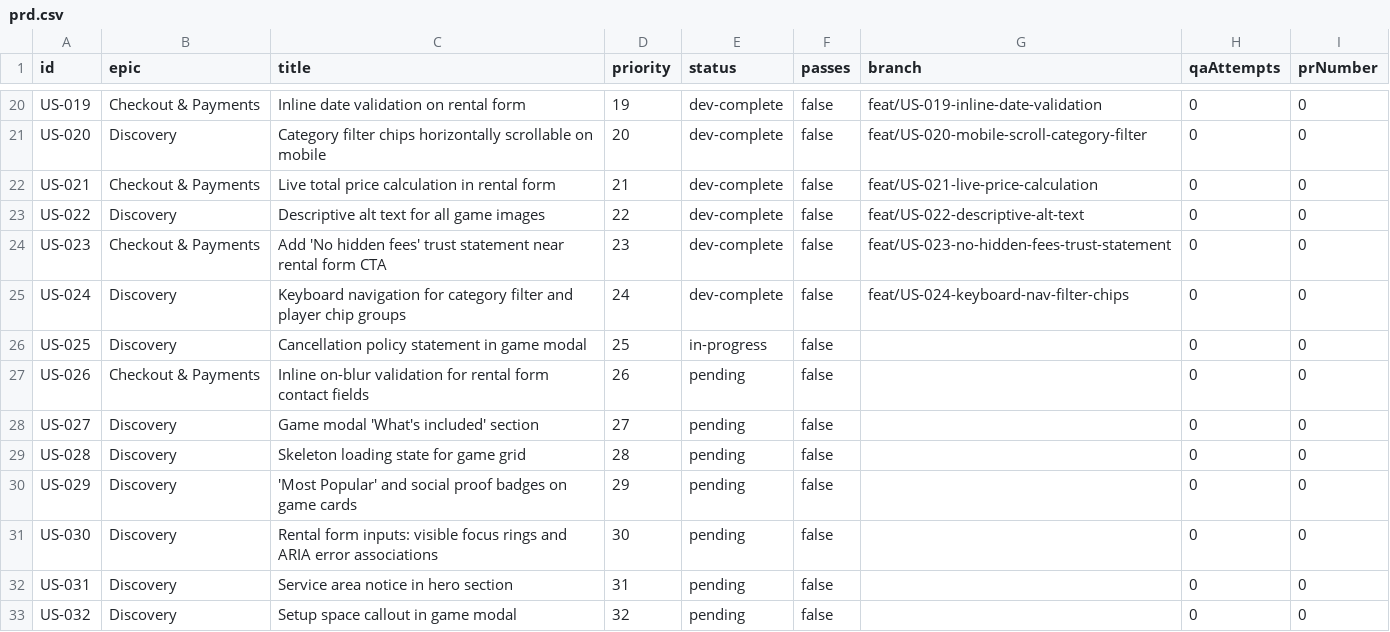
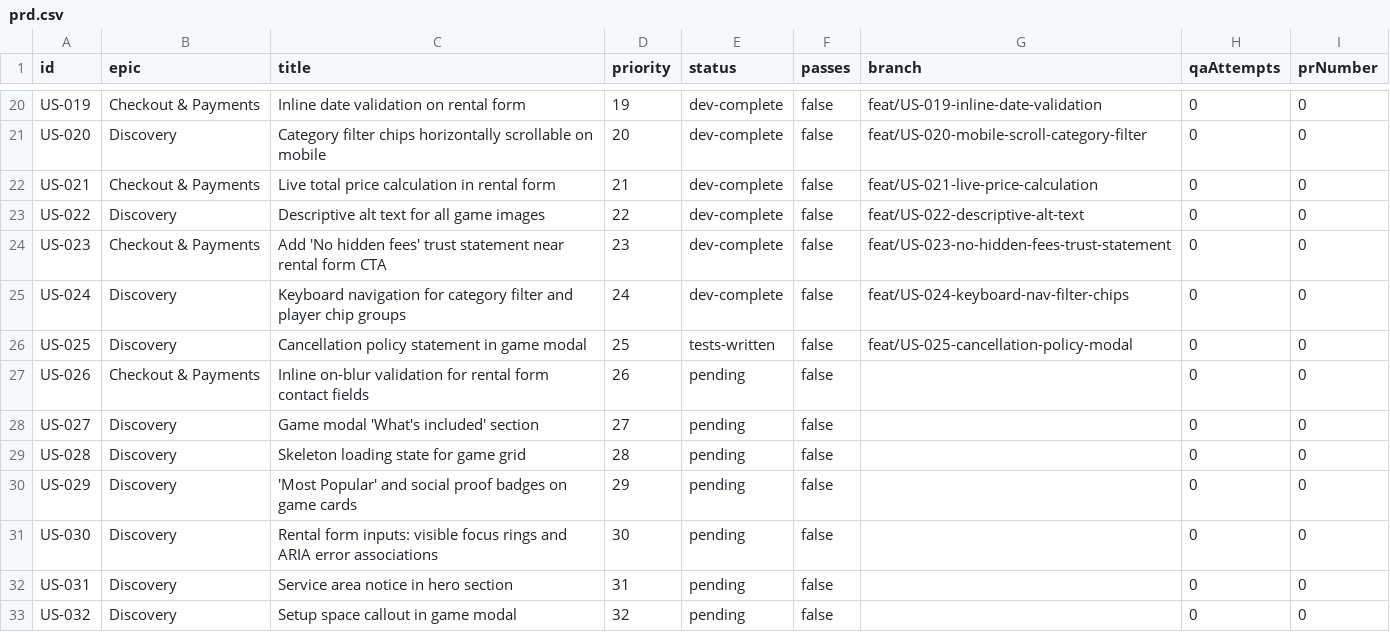
Before and after one commit to baburam1985/RentAGame, a CSV file: scripts/ralph/prd.csv, drawn as a sheet; only a part is shown, gaps mark what is left out.

Commit message:
chore: [US-025] tests written (RED)

```diff
--- a/scripts/ralph/prd.csv
+++ b/scripts/ralph/prd.csv
@@ -25,3 +25,3 @@ US-023,Checkout & Payments,"Add 'No hidden fees' trust statement near rental for
 US-024,Discovery,"Keyboard navigation for category filter and player chip groups",24,dev-complete,false,feat/US-024-keyboard-nav-filter-chips,0,0
-US-025,Discovery,"Cancellation policy statement in game modal",25,in-progress,false,,0,0
+US-025,Discovery,"Cancellation policy statement in game modal",25,tests-written,false,feat/US-025-cancellation-policy-modal,0,0
 US-026,Checkout & Payments,"Inline on-blur validation for rental form contact fields",26,pending,false,,0,0
```
Also changed, not shown: 2 other files.
